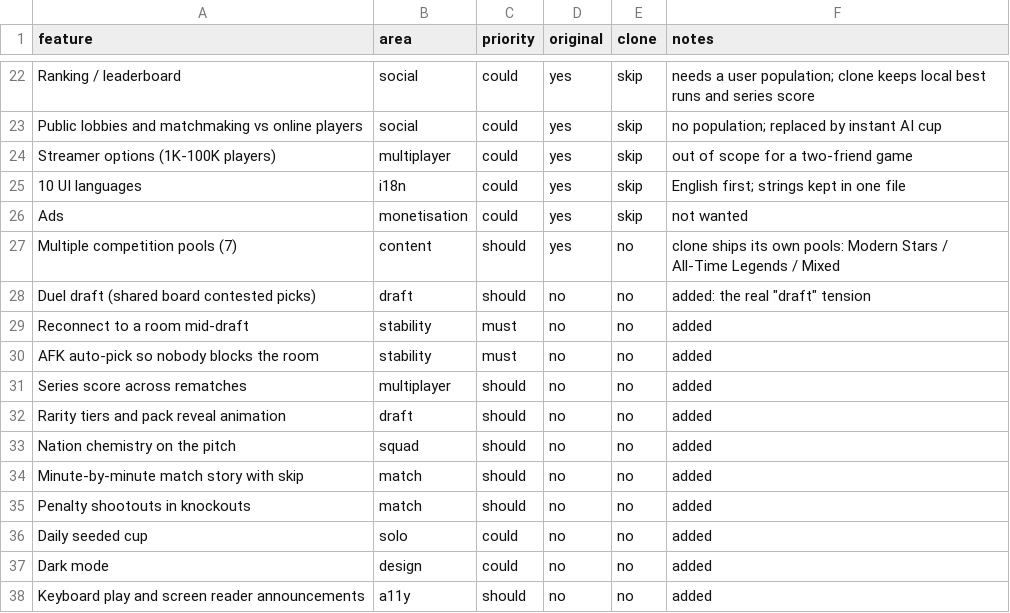
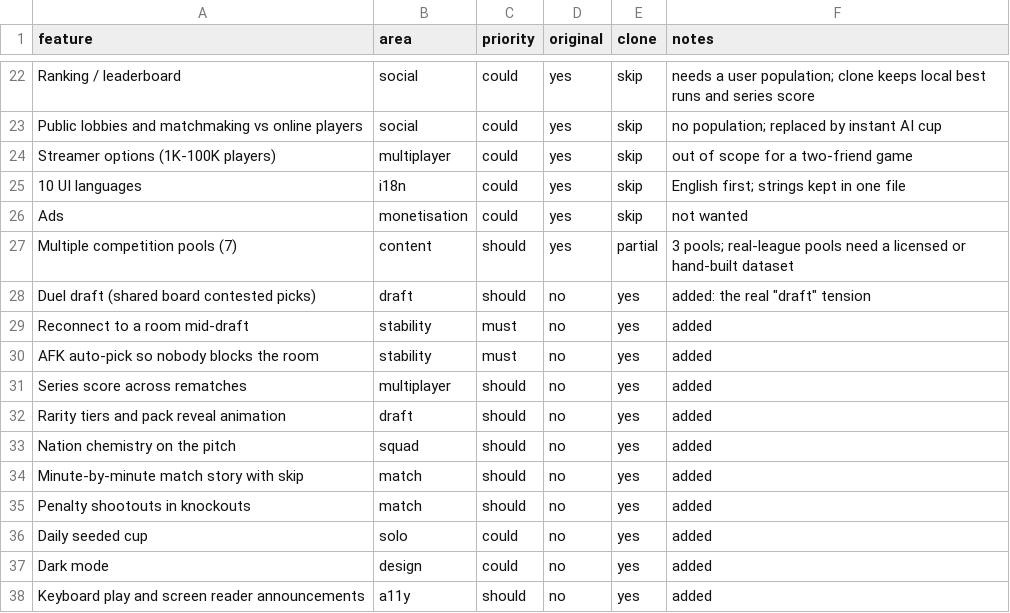
Before and after one commit to handzarf-star/Gaffer, a CSV file: replica/features.csv, drawn as a sheet; only a part is shown, gaps mark what is left out; the diff covers the shown part only.

```diff
--- a/replica/features.csv
+++ b/replica/features.csv
@@ -26,13 +26,13 @@ Streamer options (1K-100K players),multiplayer,could,yes,skip,out of scope for a
 Ads,monetisation,could,yes,skip,not wanted
-Multiple competition pools (7),content,should,yes,no,clone ships its own pools: Modern Stars / All-Time Legends / Mixed
-Duel draft (shared board contested picks),draft,should,no,no,added: the real "draft" tension
-Reconnect to a room mid-draft,stability,must,no,no,added
-AFK auto-pick so nobody blocks the room,stability,must,no,no,added
-Series score across rematches,multiplayer,should,no,no,added
-Rarity tiers and pack reveal animation,draft,should,no,no,added
-Nation chemistry on the pitch,squad,should,no,no,added
-Minute-by-minute match story with skip,match,should,no,no,added
-Penalty shootouts in knockouts,match,should,no,no,added
-Daily seeded cup,solo,could,no,no,added
-Dark mode,design,could,no,no,added
-Keyboard play and screen reader announcements,a11y,should,no,no,added
+Multiple competition pools (7),content,should,yes,partial,3 pools; real-league pools need a licensed or hand-built dataset
+Duel draft (shared board contested picks),draft,should,no,yes,"added: the real ""draft"" tension"
+Reconnect to a room mid-draft,stability,must,no,yes,added
+AFK auto-pick so nobody blocks the room,stability,must,no,yes,added
+Series score across rematches,multiplayer,should,no,yes,added
+Rarity tiers and pack reveal animation,draft,should,no,yes,added
+Nation chemistry on the pitch,squad,should,no,yes,added
+Minute-by-minute match story with skip,match,should,no,yes,added
+Penalty shootouts in knockouts,match,should,no,yes,added
+Daily seeded cup,solo,could,no,yes,added
+Dark mode,design,could,no,yes,added
+Keyboard play and screen reader announcements,a11y,should,no,yes,added
```
Also changed, not shown: 35 edited cells elsewhere in this file, 39 other files.
